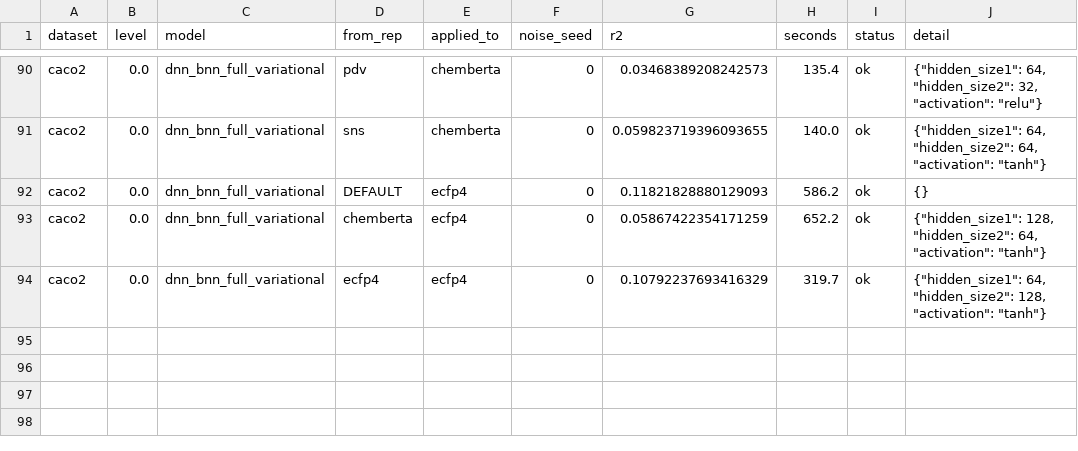
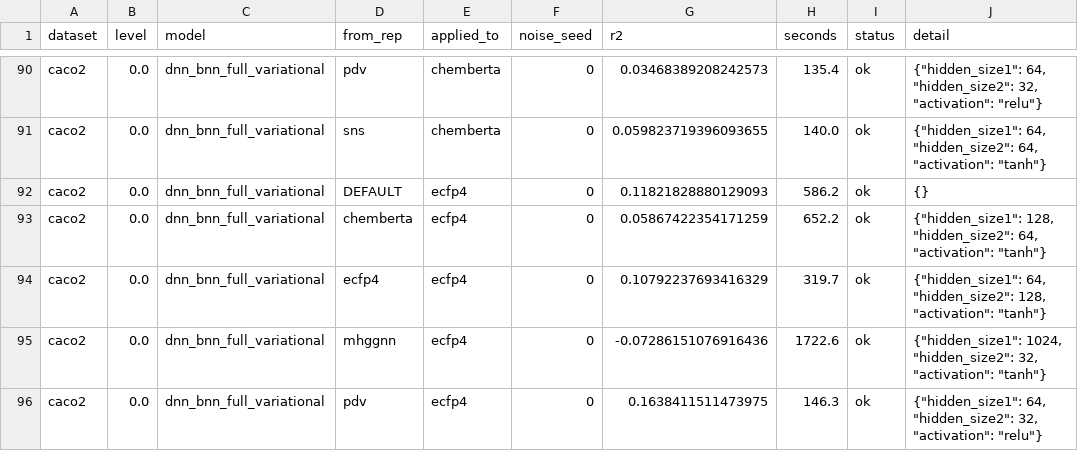
Before and after one commit to adpunt/qsar_qm_models, a CSV file: results/tuning_local/per_model_c_caco2.csv, drawn as a sheet; only a part is shown, gaps mark what is left out; the diff names each change by its address in the sheet, - before the commit and + after, or states it on an @@ line.

```diff
--- a/results/tuning_local/per_model_c_caco2.csv
+++ b/results/tuning_local/per_model_c_caco2.csv
+row 95: caco2 | 0.0 | dnn_bnn_full_variational | mhggnn | ecfp4 | 0 | -0.07286151076916436 | 1722.6 | ok | {"hidden_size1": 1024, "hidden_size2": 32, "activation": "tanh"}
+row 96: caco2 | 0.0 | dnn_bnn_full_variational | pdv | ecfp4 | 0 | 0.1638411511473975 | 146.3 | ok | {"hidden_size1": 64, "hidden_size2": 32, "activation": "relu"}
```
Also changed, not shown: results/tuning_local/per_model_c_ba.csv, results/tuning_local/per_model_c_caco2_vb.csv, 4 other files.
